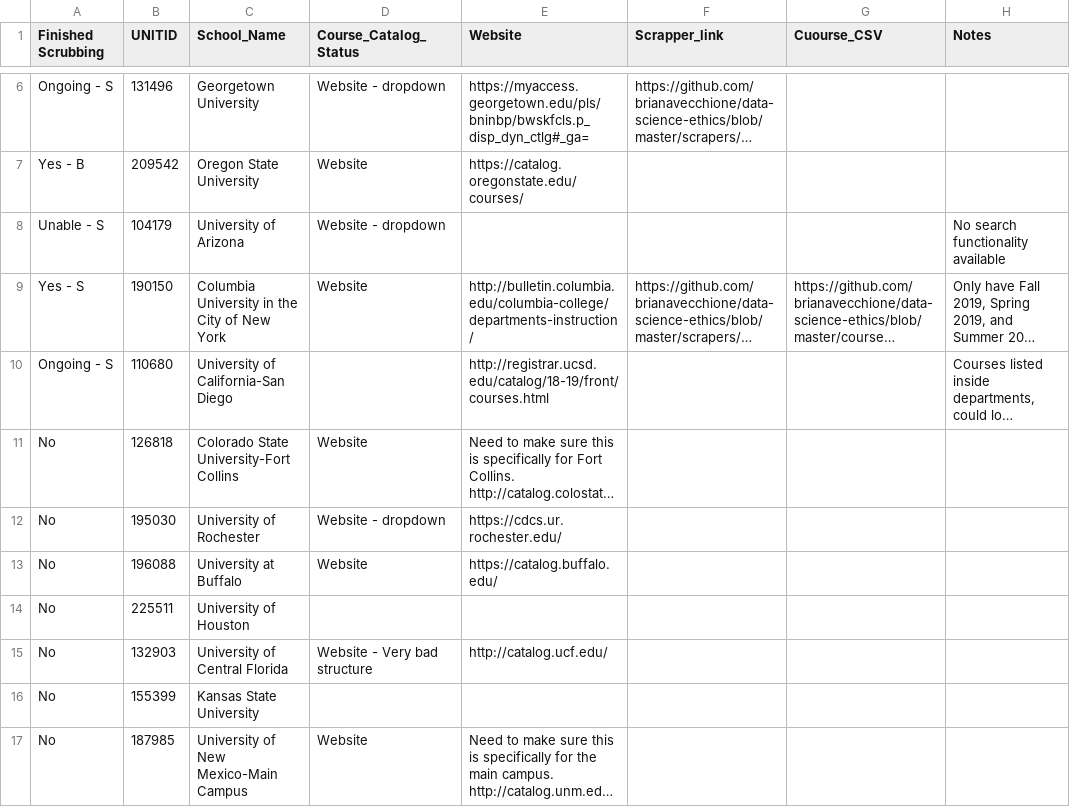
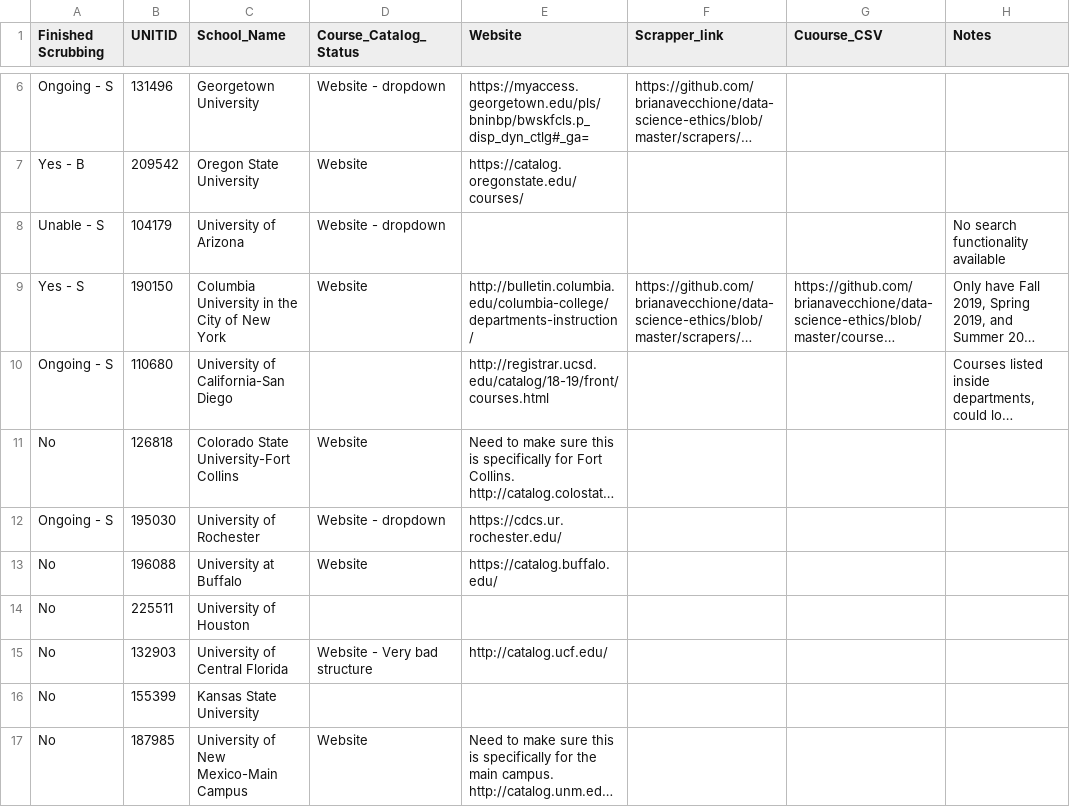
Before and after one commit to brianavecchione/data-science-ethics, a CSV file: university_notes.csv, drawn as a sheet; only a part is shown, gaps mark what is left out; long unchanged cells end in …; the diff names each change by its address in the sheet, - before the commit and + after, or states it on an @@ line.

Commit message:
updates

```diff
--- a/university_notes.csv
+++ b/university_notes.csv
-A12 (Finished Scrubbing): No
+A12 (Finished Scrubbing): Ongoing - S
```
